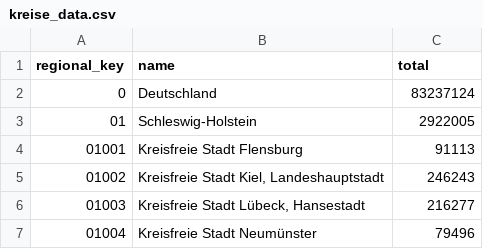
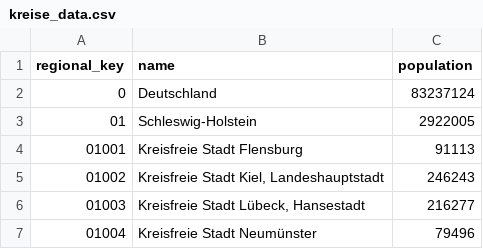
Before and after one commit to schmittfelix/thesis, a CSV file: data/kreise_data.csv, drawn as a sheet; only a part is shown.

Commit message:
experiments with population density maps and pytest

```diff
--- a/data/kreise_data.csv
+++ b/data/kreise_data.csv
@@ -1,2 +1,2 @@
-regional_key;name;total
+regional_key;name;population
 0;Deutschland;83237124
```
Also changed, not shown: 9 other files.
